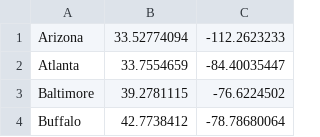
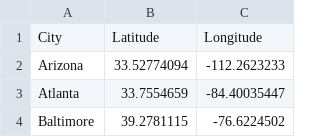
Before and after one commit to lukewhitesides/DivisOpt, a CSV file: teamsGeolocation.csv, drawn as a sheet; only a part is shown; the shorter side is filled out with more unchanged rows.

Commit message:
Update teamsGeolocation.csv

```diff
--- a/teamsGeolocation.csv
+++ b/teamsGeolocation.csv
@@ -1 +1,2 @@
+City,Latitude,Longitude
 Arizona,33.52774094,-112.2623233
```
